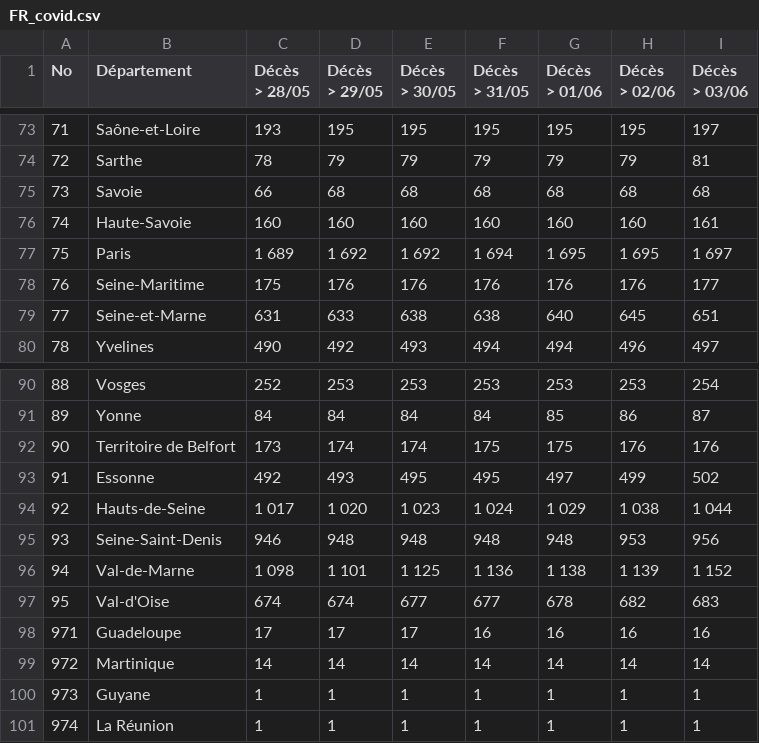
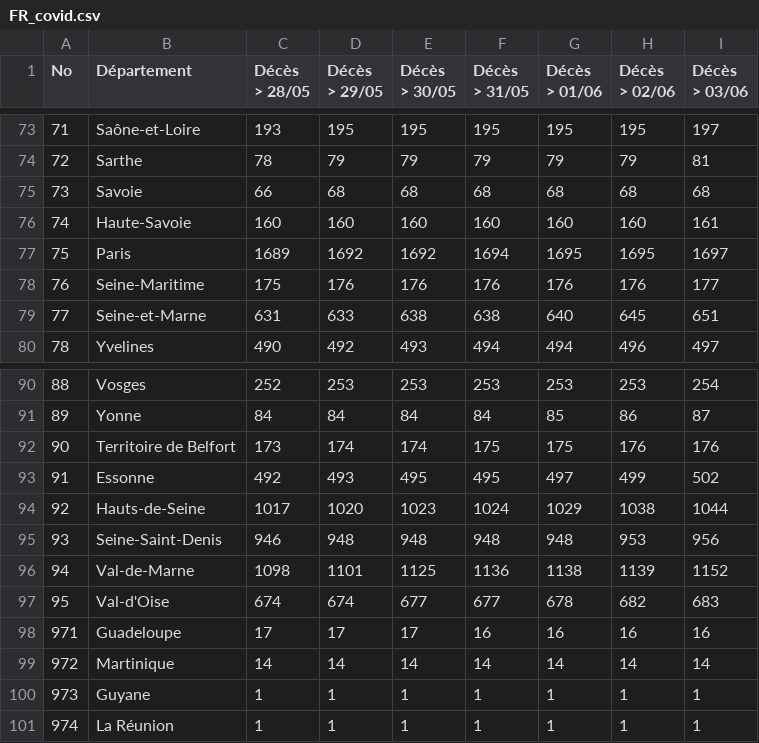
Before and after one commit to donaca/COVID19PM2.5, a CSV file: data/France/FR_covid.csv, drawn as a sheet; only a part is shown, gaps mark what is left out.

Commit message:
Update of Tim notebook and Data so that we can have results for France and UK at the same time

```diff
--- a/data/France/FR_covid.csv
+++ b/data/France/FR_covid.csv
@@ -76,3 +76,3 @@ No,Département,Décès > 28/05,Décès > 29/05,Décès > 30/05,Décès > 31/05,
 74,Haute-Savoie,160,160,160,160,160,160,161
-75,Paris,1 689,1 692,1 692,1 694,1 695,1 695,1 697
+75,Paris,1689,1692,1692,1694,1695,1695,1697
 76,Seine-Maritime,175,176,176,176,176,176,177
@@ -93,5 +93,5 @@ No,Département,Décès > 28/05,Décès > 29/05,Décès > 30/05,Décès > 31/05,
 91,Essonne,492,493,495,495,497,499,502
-92,Hauts-de-Seine,1 017,1 020,1 023,1 024,1 029,1 038,1 044
+92,Hauts-de-Seine,1017,1020,1023,1024,1029,1038,1044
 93,Seine-Saint-Denis,946,948,948,948,948,953,956
-94,Val-de-Marne,1 098,1 101,1 125,1 136,1 138,1 139,1 152
+94,Val-de-Marne,1098,1101,1125,1136,1138,1139,1152
 95,Val-d'Oise,674,674,677,677,678,682,683
```
Also changed, not shown: data/UK/UK_pol_pop.csv, 6 other files.
